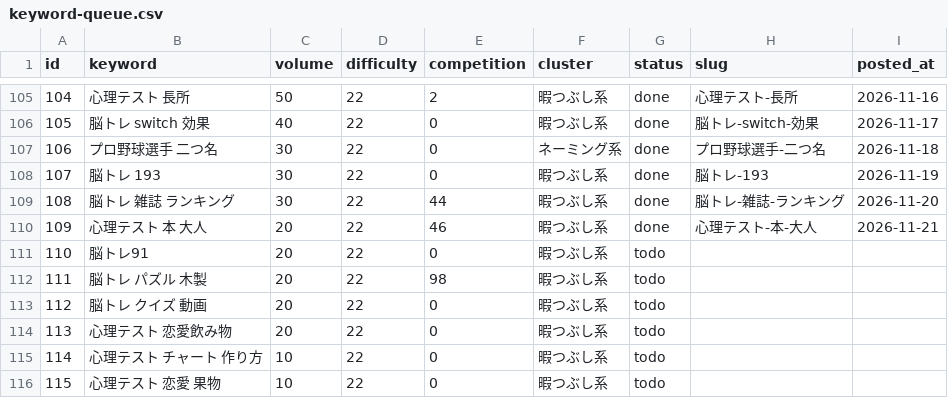
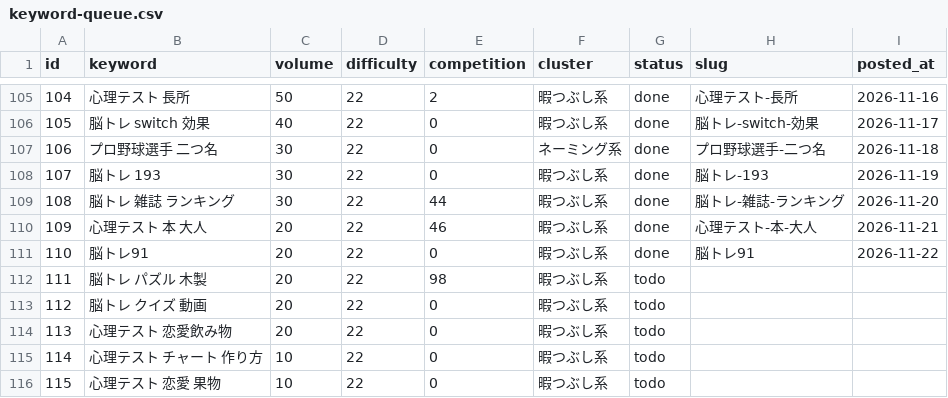
Before and after one commit to jadbac2310-eng/himaname, a CSV file: data/keyword-queue.csv, drawn as a sheet; only a part is shown, gaps mark what is left out.

```diff
--- a/data/keyword-queue.csv
+++ b/data/keyword-queue.csv
@@ -110,3 +110,3 @@ id,keyword,volume,difficulty,competition,cluster,status,slug,posted_at
 109,心理テスト 本 大人,20,22,46,暇つぶし系,done,心理テスト-本-大人,2026-11-21
-110,脳トレ91,20,22,0,暇つぶし系,todo,,
+110,脳トレ91,20,22,0,暇つぶし系,done,脳トレ91,2026-11-22
 111,脳トレ パズル 木製,20,22,98,暇つぶし系,todo,,
```
Also changed, not shown: 4 other files.
